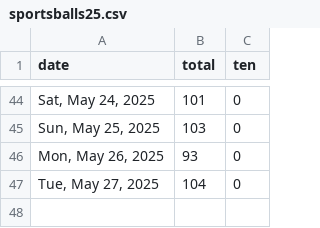
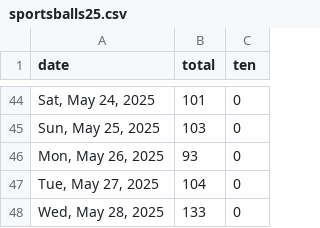
Before and after one commit to quantegytrading/quantegy.io, a CSV file: public/sportsballs25.csv, drawn as a sheet; only a part is shown, gaps mark what is left out; the diff names each change by its address in the sheet, - before the commit and + after, or states it on an @@ line.

Commit message:
Update sportsballs25.csv

```diff
--- a/public/sportsballs25.csv
+++ b/public/sportsballs25.csv
+row 48: Wed, May 28, 2025 | 133 | 0
```
